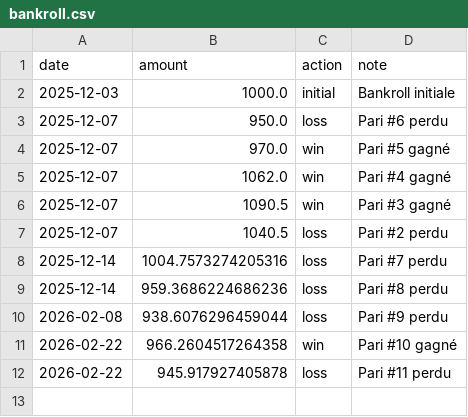
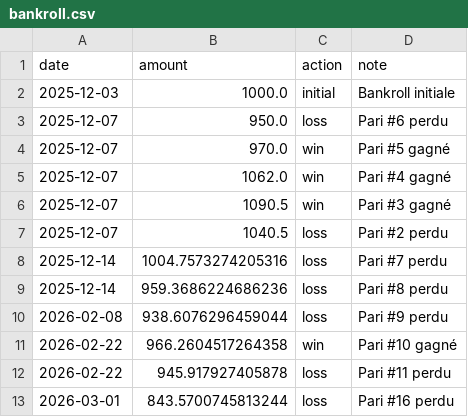
Before and after one commit to narvall018/predictor_ufc, a CSV file: bets/bankroll.csv, drawn as a sheet; the diff names each change by its address in the sheet, - before the commit and + after, or states it on an @@ line.

Commit message:
Update bankroll: loss

```diff
--- a/bets/bankroll.csv
+++ b/bets/bankroll.csv
+row 13: 2026-03-01 | 843.5700745813244 | loss | Pari #16 perdu
```
